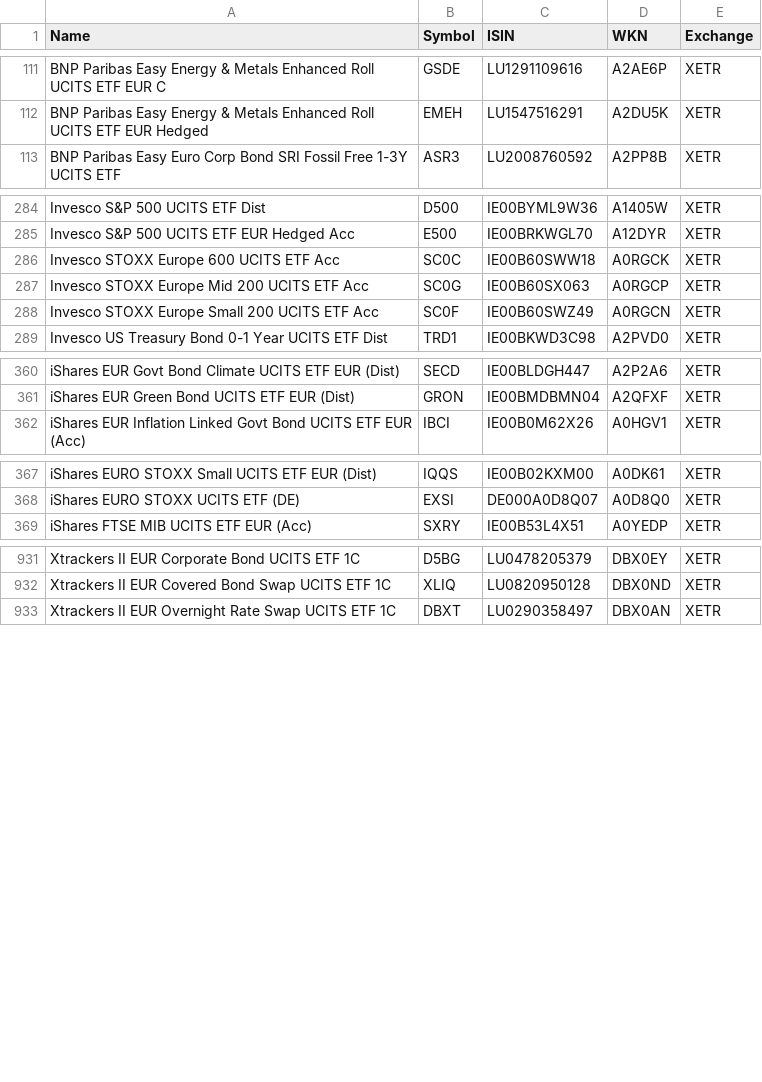
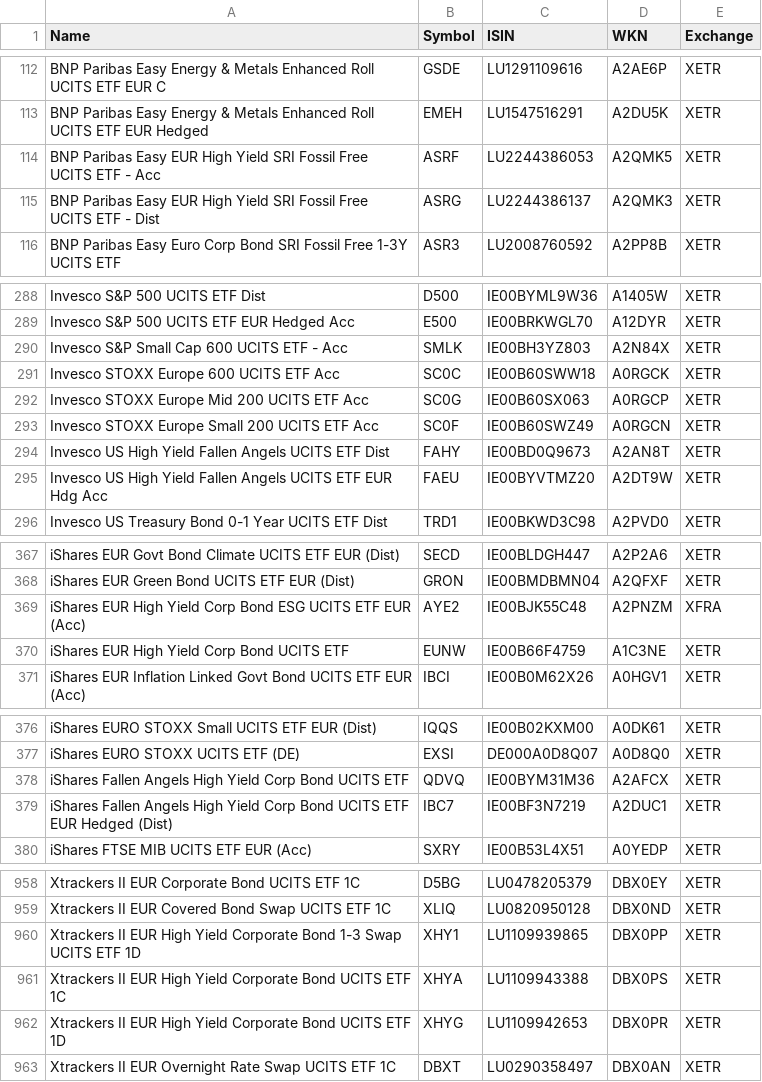
Before and after one commit to BenediktBertsch/German-Stock-Exchange, a CSV file: etf.csv, drawn as a sheet; only a part is shown, gaps mark what is left out; the diff covers the shown part only; the diff names each change by its address in the sheet, - before the commit and + after, or states it on an @@ line.

```diff
--- a/etf.csv
+++ b/etf.csv
+row 114: BNP Paribas Easy EUR High Yield SRI Fossil Free UCITS ETF - Acc | ASRF | LU2244386053 | A2QMK5 | XETR
+row 115: BNP Paribas Easy EUR High Yield SRI Fossil Free UCITS ETF - Dist | ASRG | LU2244386137 | A2QMK3 | XETR
+row 290: Invesco S&P Small Cap 600 UCITS ETF - Acc | SMLK | IE00BH3YZ803 | A2N84X | XETR
+row 294: Invesco US High Yield Fallen Angels UCITS ETF Dist | FAHY | IE00BD0Q9673 | A2AN8T | XETR
+row 295: Invesco US High Yield Fallen Angels UCITS ETF EUR Hdg Acc | FAEU | IE00BYVTMZ20 | A2DT9W | XETR
+row 369: iShares EUR High Yield Corp Bond ESG UCITS ETF EUR (Acc) | AYE2 | IE00BJK55C48 | A2PNZM | XFRA
+row 370: iShares EUR High Yield Corp Bond UCITS ETF | EUNW | IE00B66F4759 | A1C3NE | XETR
+row 378: iShares Fallen Angels High Yield Corp Bond UCITS ETF | QDVQ | IE00BYM31M36 | A2AFCX | XETR
+row 379: iShares Fallen Angels High Yield Corp Bond UCITS ETF EUR Hedged (Dist) | IBC7 | IE00BF3N7219 | A2DUC1 | XETR
+row 960: Xtrackers II EUR High Yield Corporate Bond 1-3 Swap UCITS ETF 1D | XHY1 | LU1109939865 | DBX0PP | XETR
+row 961: Xtrackers II EUR High Yield Corporate Bond UCITS ETF 1C | XHYA | LU1109943388 | DBX0PS | XETR
+row 962: Xtrackers II EUR High Yield Corporate Bond UCITS ETF 1D | XHYG | LU1109942653 | DBX0PR | XETR
```
Also changed, not shown: 20 added rows, 3 moved rows and 1 edited cell elsewhere in this file, stock.csv.
